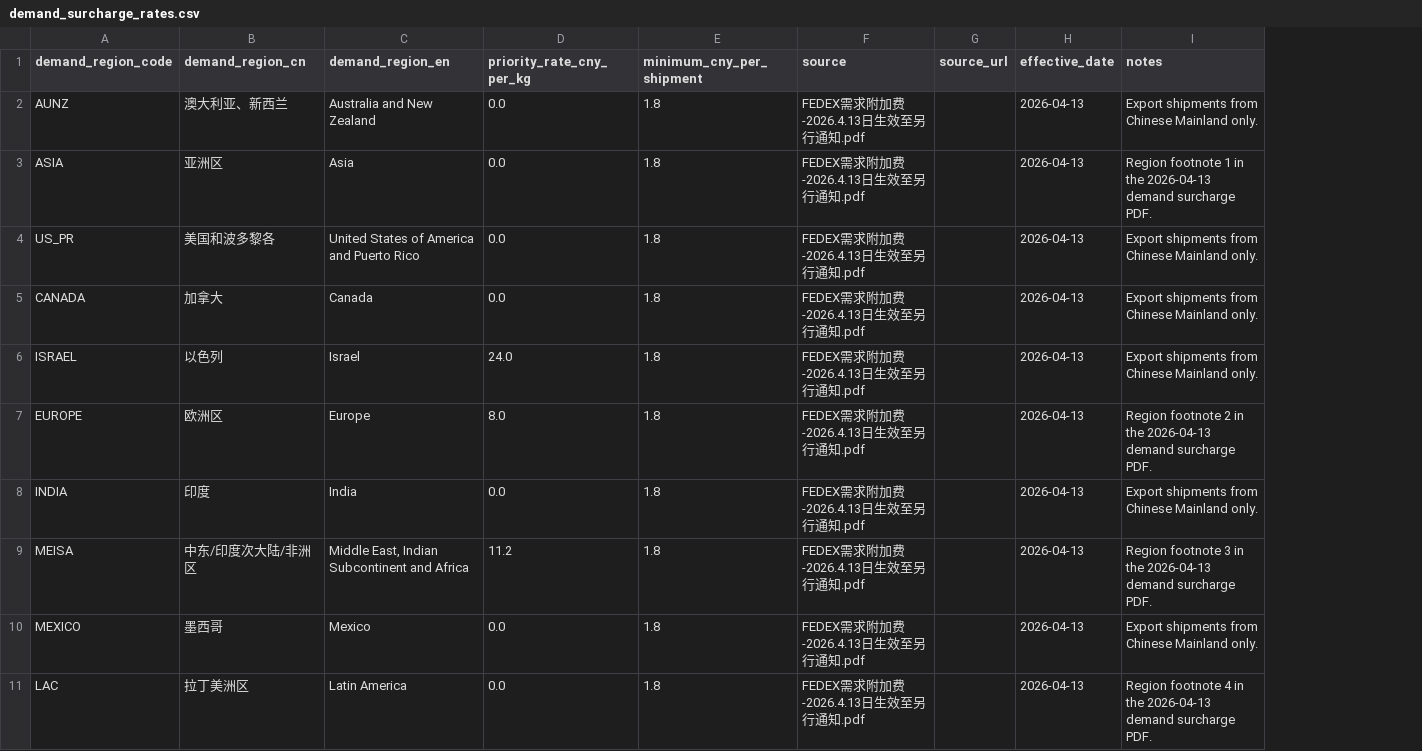
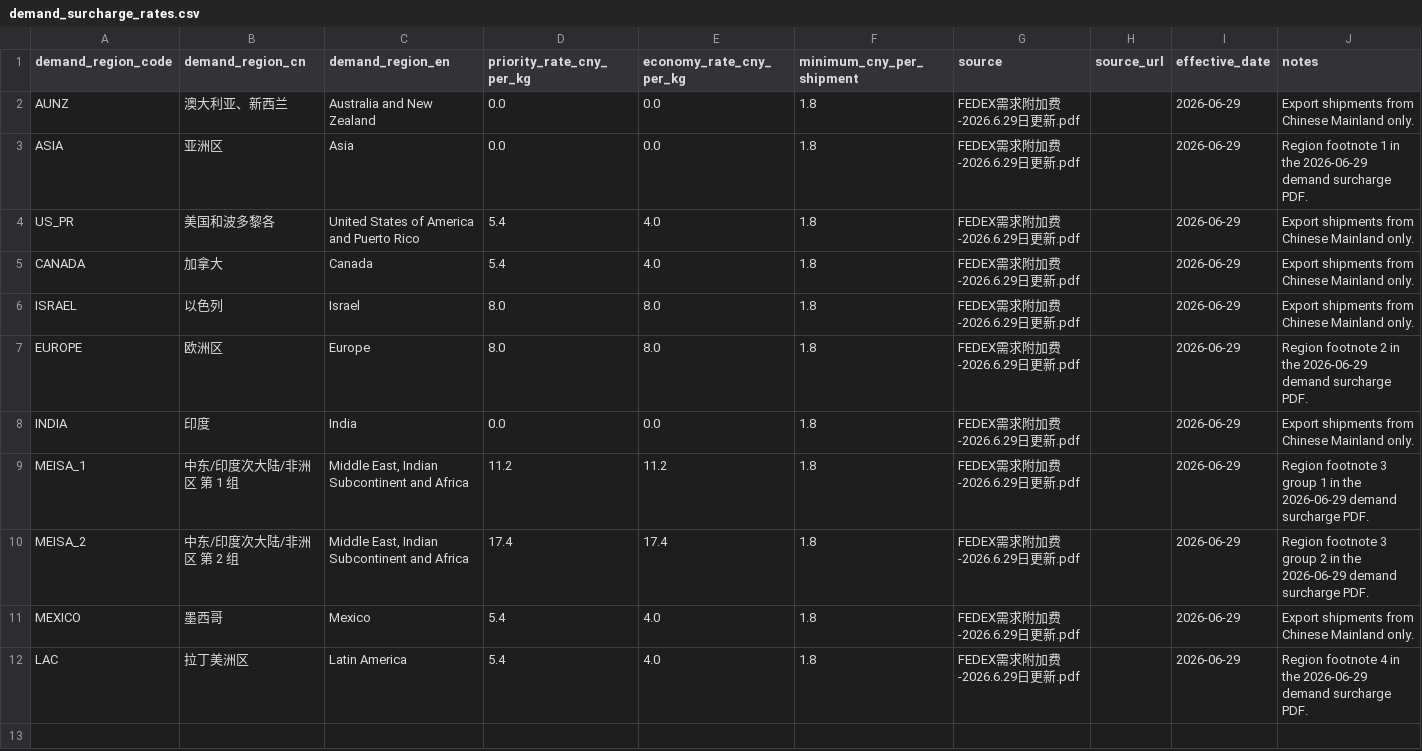
Before and after one commit to A1exwithkey/fedex-freight-checker, a CSV file: data_processed/demand_surcharge_rates.csv, drawn as a sheet; addresses are those after the commit; the diff names each change by its address in the sheet, - before the commit and + after, or states it on an @@ line.

```diff
--- a/data_processed/demand_surcharge_rates.csv
+++ b/data_processed/demand_surcharge_rates.csv
+column E (economy_rate_cny_per_kg), rows 2-9: 0.0 | 0.0 | 4.0 | 4.0 | 8.0 | 8.0 | 0.0 | 11.2; rows 11-12: 4.0 | 4.0
-G2:G9 (source): FEDEX需求附加费-2026.4.13日生效至另行通知.pdf
+G2:G9 (source): FEDEX需求附加费-2026.6.29日更新.pdf
-I2:I9 (effective_date): 2026-04-13
+I2:I9 (effective_date): 2026-06-29
-J3 (notes): …in the 2026-04-13 demand surcharge…
+J3 (notes): …in the 2026-06-29 demand surcharge…
-D4:D5 (priority_rate_cny_per_kg): 0.0
+D4:D5 (priority_rate_cny_per_kg): 5.4
-D6 (priority_rate_cny_per_kg): 24.0
+D6 (priority_rate_cny_per_kg): 8.0
-J7 (notes): …in the 2026-04-13 demand surcharge…
+J7 (notes): …in the 2026-06-29 demand surcharge…
-A9 (demand_region_code): MEISA
+A9 (demand_region_code): MEISA_1
-B9 (demand_region_cn): 中东/印度次大陆/非洲区
+B9 (demand_region_cn): 中东/印度次大陆/非洲区 第 1 组
-J9 (notes): …footnote 3 in the 2026-04-13 demand surcharge…
+J9 (notes): …footnote 3 group 1 in the 2026-06-29 demand surcharge…
+row 10: MEISA_2 | 中东/印度次大陆/非洲区 第 2 组 | Middle East, Indian Subcontinent and Africa | 17.4 | 17.4 | 1.8 | FEDEX需求附加费-2026.6.29日更新.pdf |  | 2026-06-29 | Region footnote 3 group 2 in the 2026-06-29 demand surcharge PDF.
-D11:D12 (priority_rate_cny_per_kg): 0.0
+D11:D12 (priority_rate_cny_per_kg): 5.4
-G11:G12 (source): FEDEX需求附加费-2026.4.13日生效至另行通知.pdf
+G11:G12 (source): FEDEX需求附加费-2026.6.29日更新.pdf
-I11:I12 (effective_date): 2026-04-13
+I11:I12 (effective_date): 2026-06-29
-J12 (notes): …in the 2026-04-13 demand surcharge…
+J12 (notes): …in the 2026-06-29 demand surcharge…
```
Also changed, not shown: data_processed/country_demand_region.csv, data_processed/demand_surcharge_latest.csv, 16 other files.
